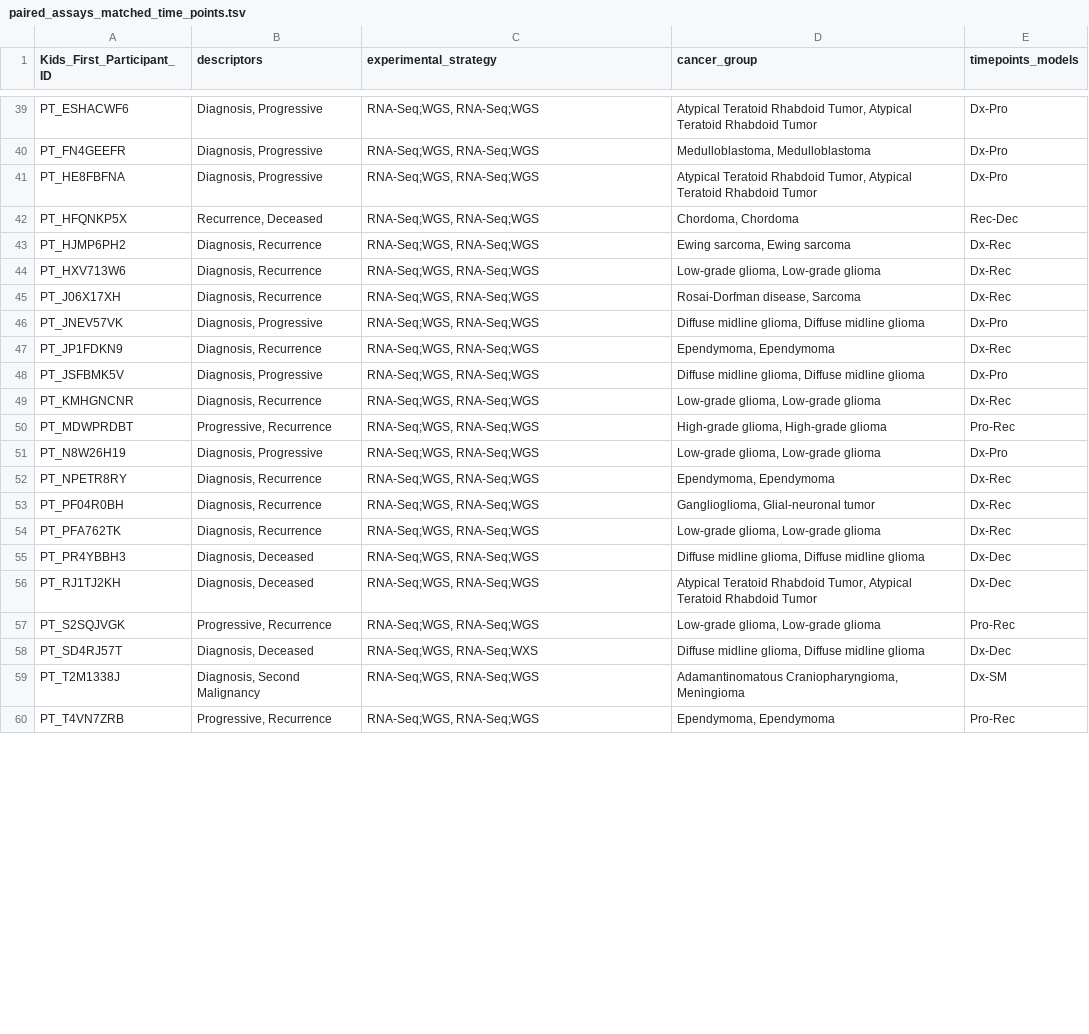
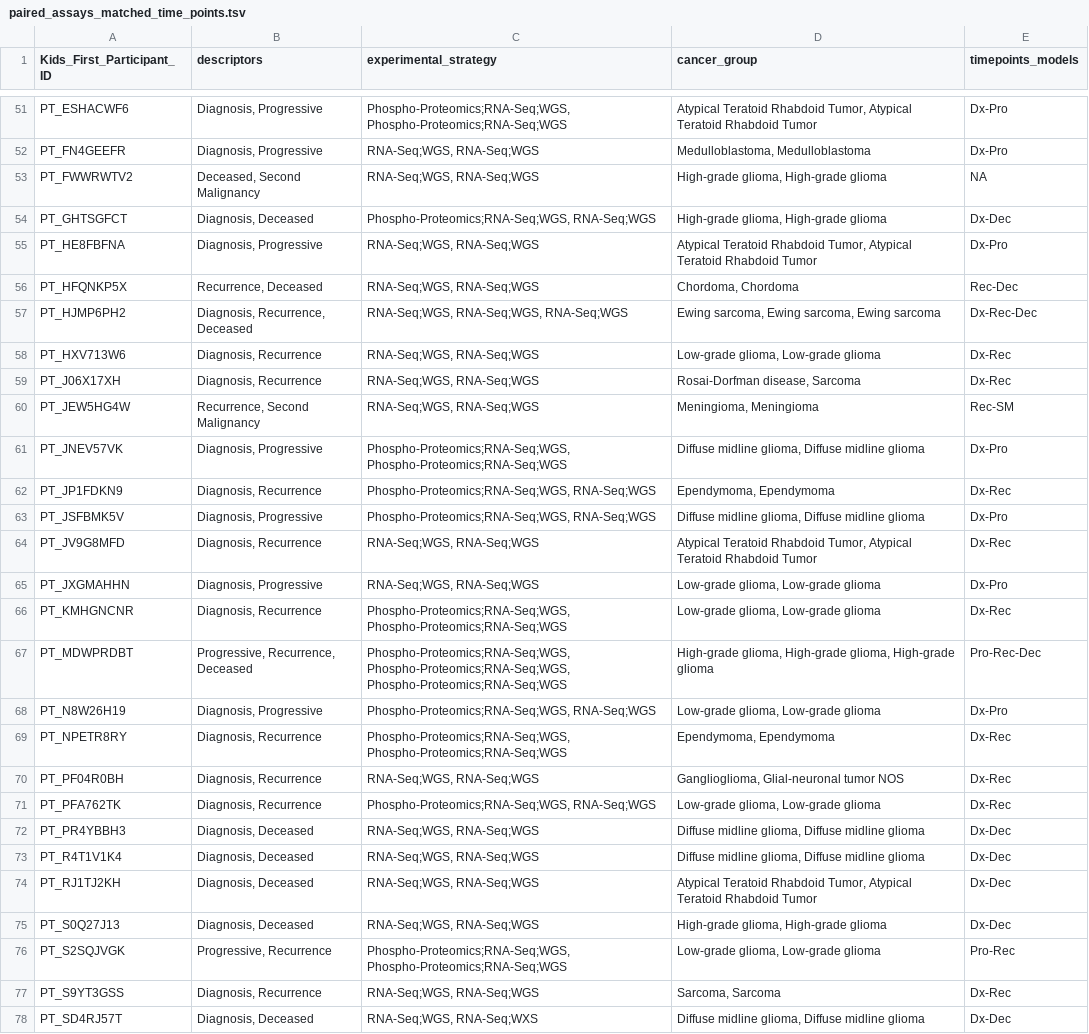
Before and after one commit to rokitalab/tumor-evolution, a TSV file: analyses/sample-distribution-analysis/results/paired_assays_matched_time_points.tsv, drawn as a sheet; only a part is shown, gaps mark what is left out; the shorter side is filled out with more unchanged rows; addresses are those after the commit; the diff covers the shown part only; the diff names each change by its address in the sheet, - before the commit and + after, or states it on an @@ line.

```diff
--- a/analyses/sample-distribution-analysis/results/paired_assays_matched_time_points.tsv
+++ b/analyses/sample-distribution-analysis/results/paired_assays_matched_time_points.tsv
-C51 (experimental_strategy): RNA-Seq;WGS, RNA-Seq;WGS
+C51 (experimental_strategy): Phospho-Proteomics;RNA-Seq;WGS, Phospho-Proteomics;RNA-Seq;WGS
+row 53: PT_FWWRWTV2 | Deceased, Second Malignancy | RNA-Seq;WGS, RNA-Seq;WGS | High-grade glioma, High-grade glioma | NA
+row 54: PT_GHTSGFCT | Diagnosis, Deceased | Phospho-Proteomics;RNA-Seq;WGS, RNA-Seq;WGS | High-grade glioma, High-grade glioma | Dx-Dec
-B57 (descriptors): Diagnosis, Recurrence
+B57 (descriptors): Diagnosis, Recurrence, Deceased
-C57 (experimental_strategy): RNA-Seq;WGS, RNA-Seq;WGS
+C57 (experimental_strategy): RNA-Seq;WGS, RNA-Seq;WGS, RNA-Seq;WGS
-D57 (cancer_group): Ewing sarcoma, Ewing sarcoma
+D57 (cancer_group): Ewing sarcoma, Ewing sarcoma, Ewing sarcoma
-E57 (timepoints_models): Dx-Rec
+E57 (timepoints_models): Dx-Rec-Dec
+row 60: PT_JEW5HG4W | Recurrence, Second Malignancy | RNA-Seq;WGS, RNA-Seq;WGS | Meningioma, Meningioma | Rec-SM
-C61 (experimental_strategy): RNA-Seq;WGS, RNA-Seq;WGS
+C61 (experimental_strategy): Phospho-Proteomics;RNA-Seq;WGS, Phospho-Proteomics;RNA-Seq;WGS
-C62:C63 (experimental_strategy): RNA-Seq;WGS, RNA-Seq;WGS
+C62:C63 (experimental_strategy): Phospho-Proteomics;RNA-Seq;WGS, RNA-Seq;WGS
+row 64: PT_JV9G8MFD | Diagnosis, Recurrence | RNA-Seq;WGS, RNA-Seq;WGS | Atypical Teratoid Rhabdoid Tumor, Atypical Teratoid Rhabdoid Tumor | Dx-Rec
+row 65: PT_JXGMAHHN | Diagnosis, Progressive | RNA-Seq;WGS, RNA-Seq;WGS | Low-grade glioma, Low-grade glioma | Dx-Pro
-C66 (experimental_strategy): RNA-Seq;WGS, RNA-Seq;WGS
+C66 (experimental_strategy): Phospho-Proteomics;RNA-Seq;WGS, Phospho-Proteomics;RNA-Seq;WGS
-B67 (descriptors): Progressive, Recurrence
+B67 (descriptors): Progressive, Recurrence, Deceased
-C67 (experimental_strategy): RNA-Seq;WGS, RNA-Seq;WGS
+C67 (experimental_strategy): Phospho-Proteomics;RNA-Seq;WGS, Phospho-Proteomics;RNA-Seq;WGS, Phospho-Proteomics;RNA-Seq;WGS
-D67 (cancer_group): …glioma, High-grade glioma
+D67 (cancer_group): …glioma, High-grade glioma, High-grade glioma
-E67 (timepoints_models): Pro-Rec
+E67 (timepoints_models): Pro-Rec-Dec
-C68 (experimental_strategy): RNA-Seq;WGS, RNA-Seq;WGS
+C68 (experimental_strategy): Phospho-Proteomics;RNA-Seq;WGS, RNA-Seq;WGS
-C69 (experimental_strategy): RNA-Seq;WGS, RNA-Seq;WGS
+C69 (experimental_strategy): Phospho-Proteomics;RNA-Seq;WGS, Phospho-Proteomics;RNA-Seq;WGS
-D70 (cancer_group): Ganglioglioma, Glial-neuronal tumor
+D70 (cancer_group): Ganglioglioma, Glial-neuronal tumor NOS
-C71 (experimental_strategy): RNA-Seq;WGS, RNA-Seq;WGS
+C71 (experimental_strategy): Phospho-Proteomics;RNA-Seq;WGS, RNA-Seq;WGS
+row 73: PT_R4T1V1K4 | Diagnosis, Deceased | RNA-Seq;WGS, RNA-Seq;WGS | Diffuse midline glioma, Diffuse midline glioma | Dx-Dec
+row 75: PT_S0Q27J13 | Diagnosis, Deceased | RNA-Seq;WGS, RNA-Seq;WGS | High-grade glioma, High-grade glioma | Dx-Dec
-C76 (experimental_strategy): RNA-Seq;WGS, RNA-Seq;WGS
+C76 (experimental_strategy): Phospho-Proteomics;RNA-Seq;WGS, Phospho-Proteomics;RNA-Seq;WGS
+row 77: PT_S9YT3GSS | Diagnosis, Recurrence | RNA-Seq;WGS, RNA-Seq;WGS | Sarcoma, Sarcoma | Dx-Rec
```
Also changed, not shown: 22 added rows, 2 removed rows and 17 edited cells elsewhere in this file, analyses/sample-distribution-analysis/results/genomic_assays_matched_time_points.tsv, analyses/sample-distribution-analysis/results/transcriptomic_assays_matched_time_points.tsv, 2 other files.
